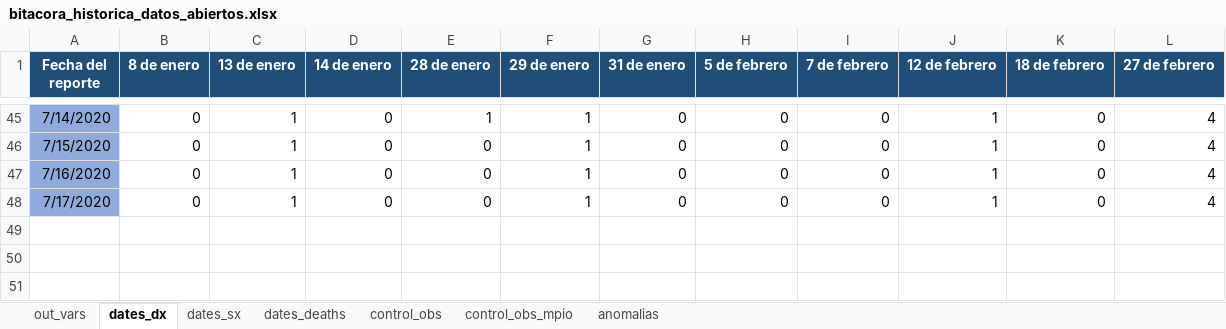
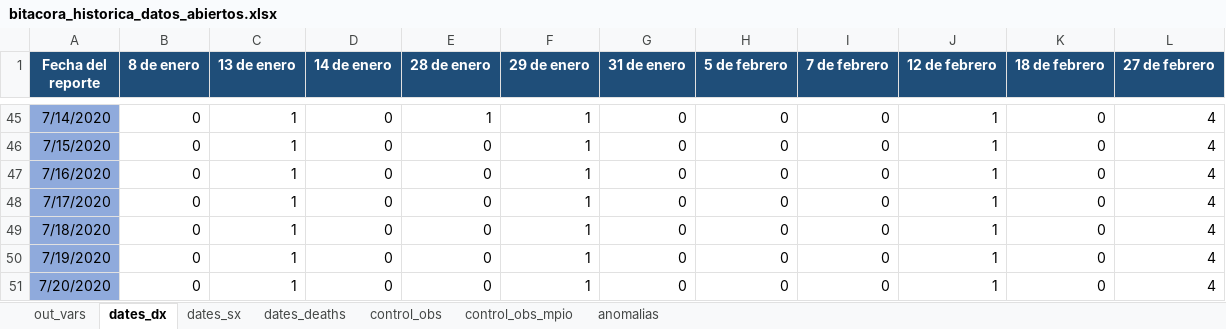
Before and after one commit to PADeCI/covid19-mx-data, an Excel workbook: data-validation/bitacora_historica_datos_abiertos.xlsx, sheet dates_dx, drawn as a sheet; only a part is shown, gaps mark what is left out; values as stored, in another font and other column widths than the file's, no borders; the diff names each change by its address in the sheet, - before the commit and + after, or states it on an @@ line.

```diff
--- a/data-validation/bitacora_historica_datos_abiertos.xlsx (sheet dates_dx)
+++ b/data-validation/bitacora_historica_datos_abiertos.xlsx (sheet dates_dx)
+row 49: 7/18/2020 | 0 | 1 | 0 | 0 | 1 | 0 | 0 | 0 | 1 | 0 | 4
+row 50: 7/19/2020 | 0 | 1 | 0 | 0 | 1 | 0 | 0 | 0 | 1 | 0 | 4
+row 51: 7/20/2020 | 0 | 1 | 0 | 0 | 1 | 0 | 0 | 0 | 1 | 0 | 4
```
Also changed, not shown: sheet dates_deaths, sheet dates_sx, sheet out_vars, sheet control_obs, data-validation/bitacora_historica_tablero_oficial.xlsx, 6 other files.
